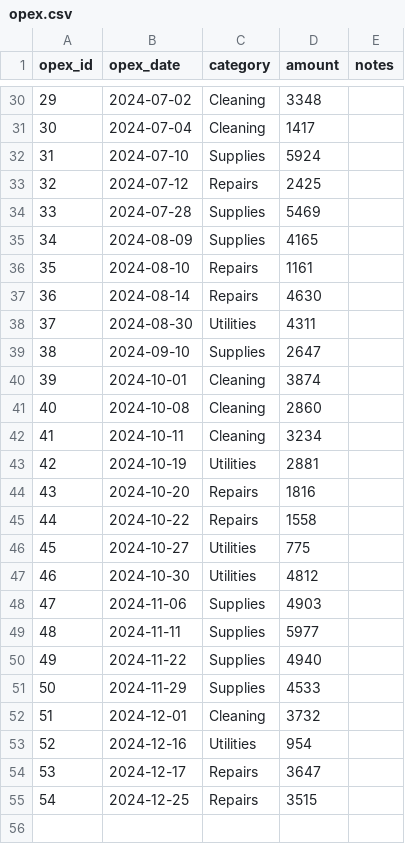
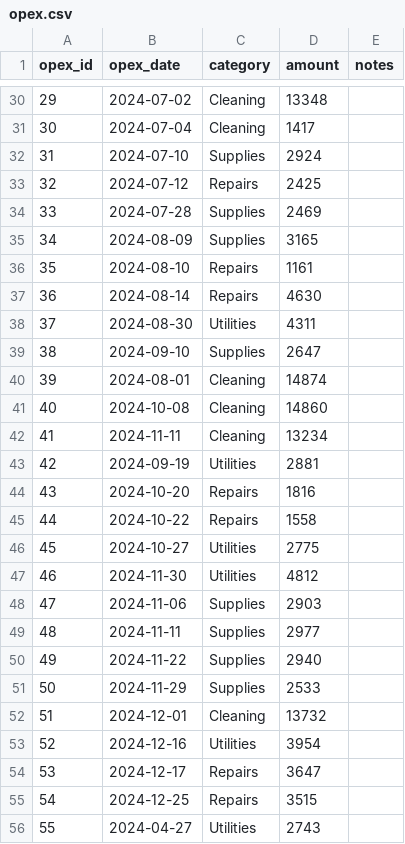
Before and after one commit to keks1nf/python-lessons, a CSV file: rental_house/opex.csv, drawn as a sheet; only a part is shown, gaps mark what is left out; the diff covers the shown part only.

```diff
--- a/rental_house/opex.csv
+++ b/rental_house/opex.csv
@@ -30,7 +30,7 @@ opex_id,opex_date,category,amount,notes
-29,2024-07-02,Cleaning,3348,
+29,2024-07-02,Cleaning,13348,
 30,2024-07-04,Cleaning,1417,
-31,2024-07-10,Supplies,5924,
+31,2024-07-10,Supplies,2924,
 32,2024-07-12,Repairs,2425,
-33,2024-07-28,Supplies,5469,
-34,2024-08-09,Supplies,4165,
+33,2024-07-28,Supplies,2469,
+34,2024-08-09,Supplies,3165,
 35,2024-08-10,Repairs,1161,
@@ -39,17 +39,18 @@ opex_id,opex_date,category,amount,notes
 38,2024-09-10,Supplies,2647,
-39,2024-10-01,Cleaning,3874,
-40,2024-10-08,Cleaning,2860,
-41,2024-10-11,Cleaning,3234,
-42,2024-10-19,Utilities,2881,
+39,2024-08-01,Cleaning,14874,
+40,2024-10-08,Cleaning,14860,
+41,2024-11-11,Cleaning,13234,
+42,2024-09-19,Utilities,2881,
 43,2024-10-20,Repairs,1816,
 44,2024-10-22,Repairs,1558,
-45,2024-10-27,Utilities,775,
-46,2024-10-30,Utilities,4812,
-47,2024-11-06,Supplies,4903,
-48,2024-11-11,Supplies,5977,
-49,2024-11-22,Supplies,4940,
-50,2024-11-29,Supplies,4533,
-51,2024-12-01,Cleaning,3732,
-52,2024-12-16,Utilities,954,
+45,2024-10-27,Utilities,2775,
+46,2024-11-30,Utilities,4812,
+47,2024-11-06,Supplies,2903,
+48,2024-11-11,Supplies,2977,
+49,2024-11-22,Supplies,2940,
+50,2024-11-29,Supplies,2533,
+51,2024-12-01,Cleaning,13732,
+52,2024-12-16,Utilities,3954,
 53,2024-12-17,Repairs,3647,
 54,2024-12-25,Repairs,3515,
+55,2024-04-27,Utilities,2743,
```
Also changed, not shown: 1 added row and 12 edited cells elsewhere in this file, rental_house/bookings.csv, rental_house/capex.csv, 12 other files.
